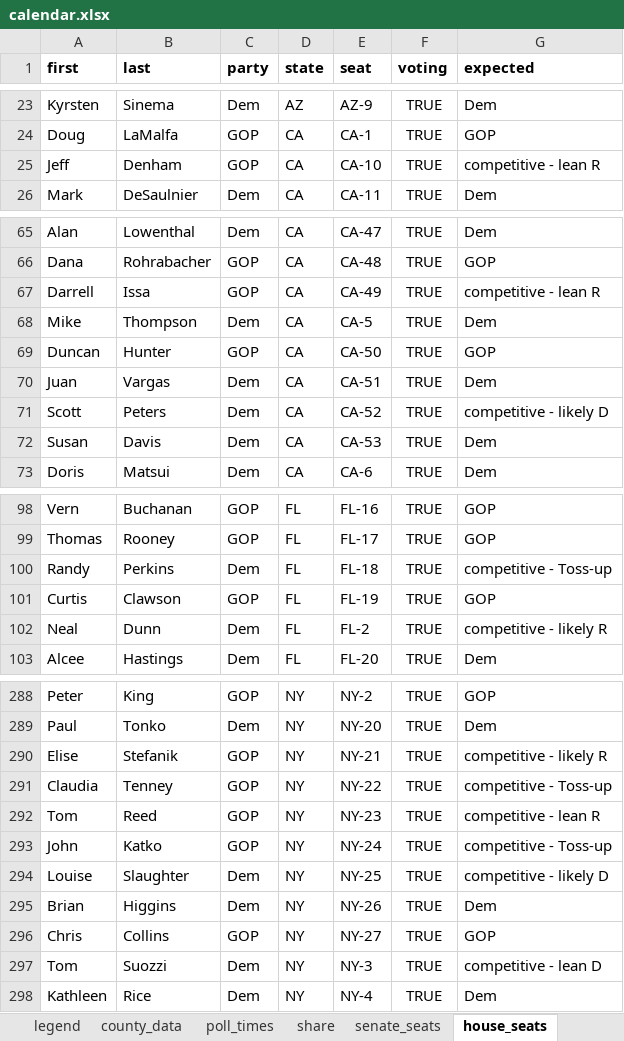
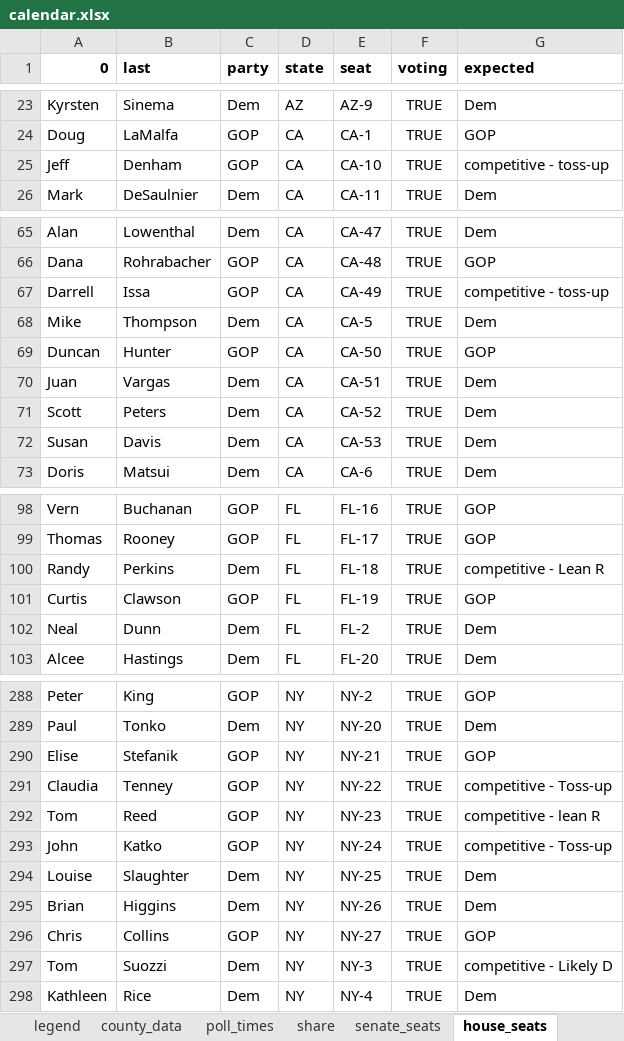
Before and after one commit to nprapps/elections16-general, an Excel workbook: data/calendar.xlsx, sheet house_seats, drawn as a sheet; only a part is shown, gaps mark what is left out; values as stored, in another font and other column widths than the file's, no borders; charts and pictures and conditional formats not drawn; the diff covers the shown part only; the diff names each change by its address in the sheet, - before the commit and + after, or states it on an @@ line.

```diff
--- a/data/calendar.xlsx (sheet house_seats)
+++ b/data/calendar.xlsx (sheet house_seats)
-A1: first
+A1: 0
-G25 (expected): competitive - lean R
+G25 (expected): competitive - toss-up
-G67 (expected): competitive - lean R
+G67 (expected): competitive - toss-up
-G71 (expected): competitive - likely D
+G71 (expected): Dem
-G100 (expected): competitive - Toss-up
+G100 (expected): competitive - Lean R
-G102 (expected): competitive - likely R
+G102 (expected): Dem
-G290 (expected): competitive - likely R
+G290 (expected): GOP
-G294 (expected): competitive - likely D
+G294 (expected): Dem
-G297 (expected): competitive - lean D
+G297 (expected): competitive - Likely D
```
Also changed, not shown: 14 edited cells elsewhere in this sheet, sheet poll_times, sheet bop, 3 other files.
